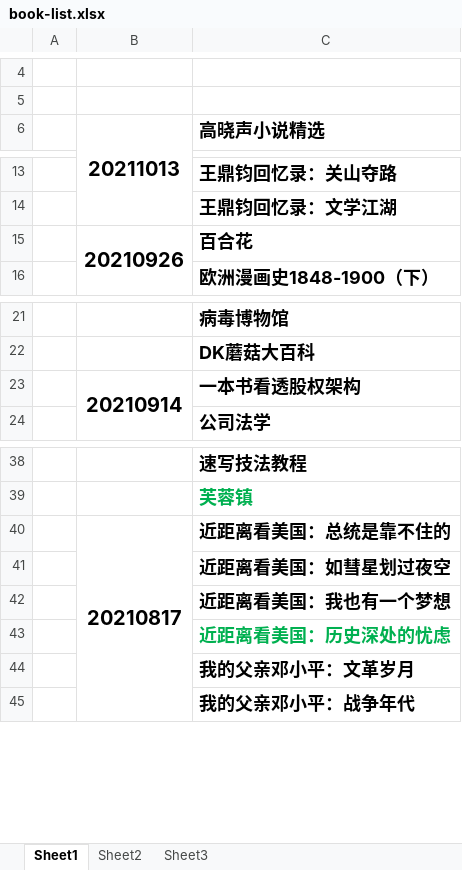
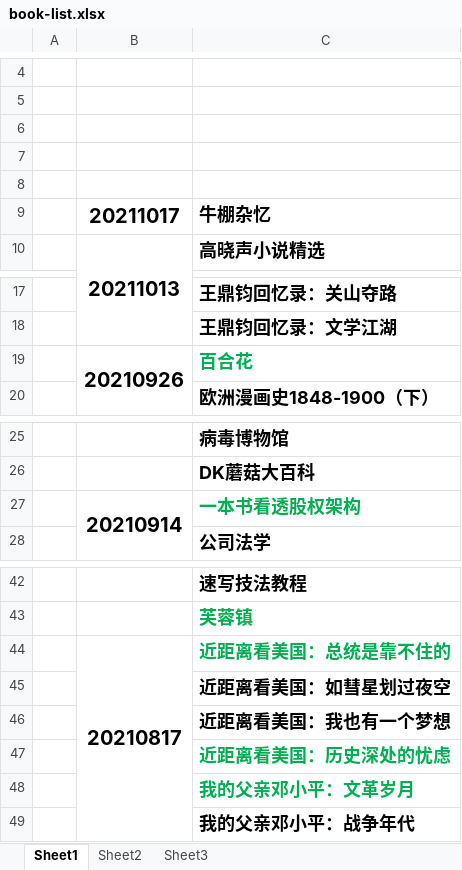
Before and after one commit to zzsong/stores, an Excel workbook: book-list.xlsx, sheet Sheet1, drawn as a sheet; only a part is shown, gaps mark what is left out; values as stored, in another font and other column widths than the file's, no borders; addresses are those after the commit; the diff names each change by its address in the sheet, - before the commit and + after, or states it on an @@ line.

Commit message:
update

```diff
--- a/book-list.xlsx (sheet Sheet1)
+++ b/book-list.xlsx (sheet Sheet1)
+row 6: (empty)
+row 7: (empty)
+row 8: (empty)
+row 9:  | 20211017 | 牛棚杂忆
-C19 text colour: black
+C19 text colour: #00B050
-C27 text colour: black
+C27 text colour: #00B050
-C44 text colour: black
+C44 text colour: #00B050
-C48 text colour: black
+C48 text colour: #00B050
```
